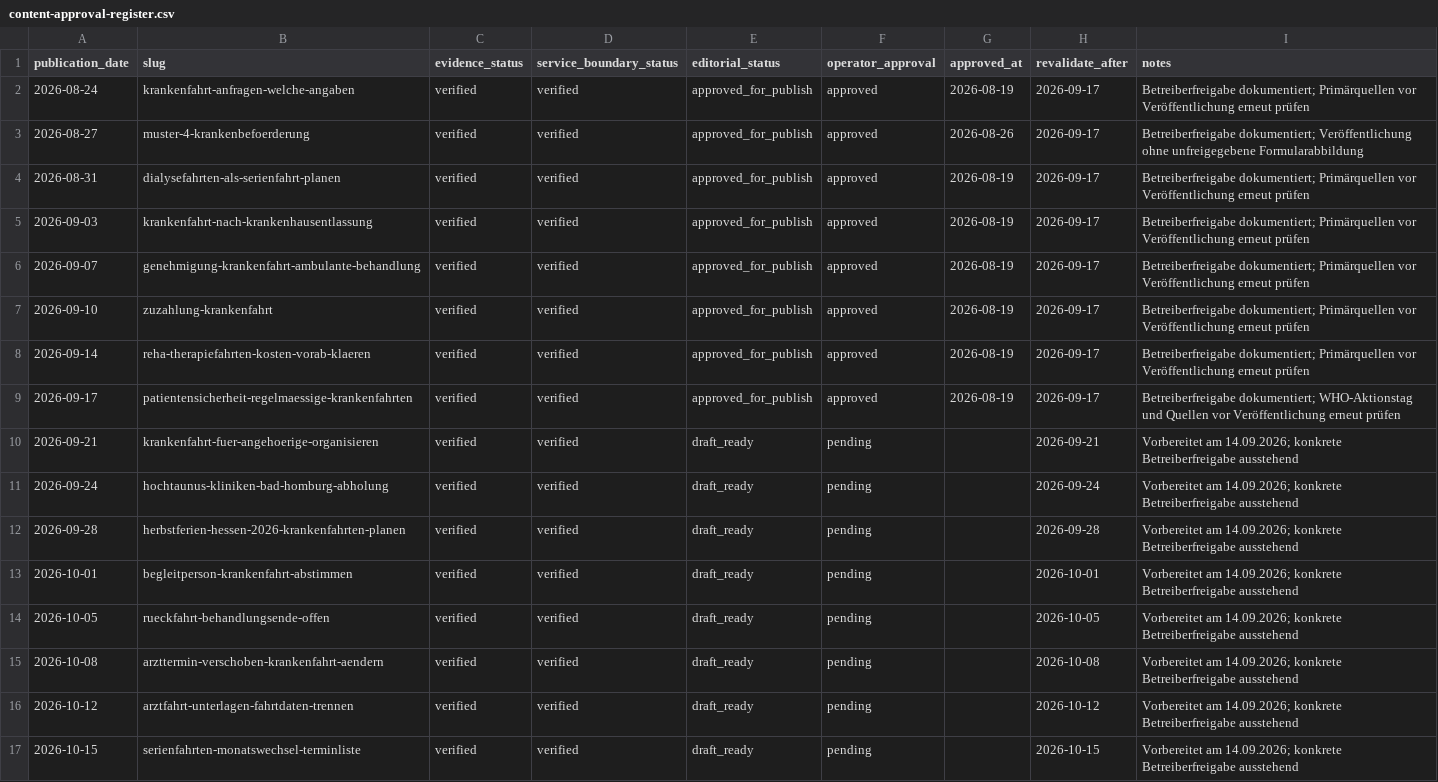
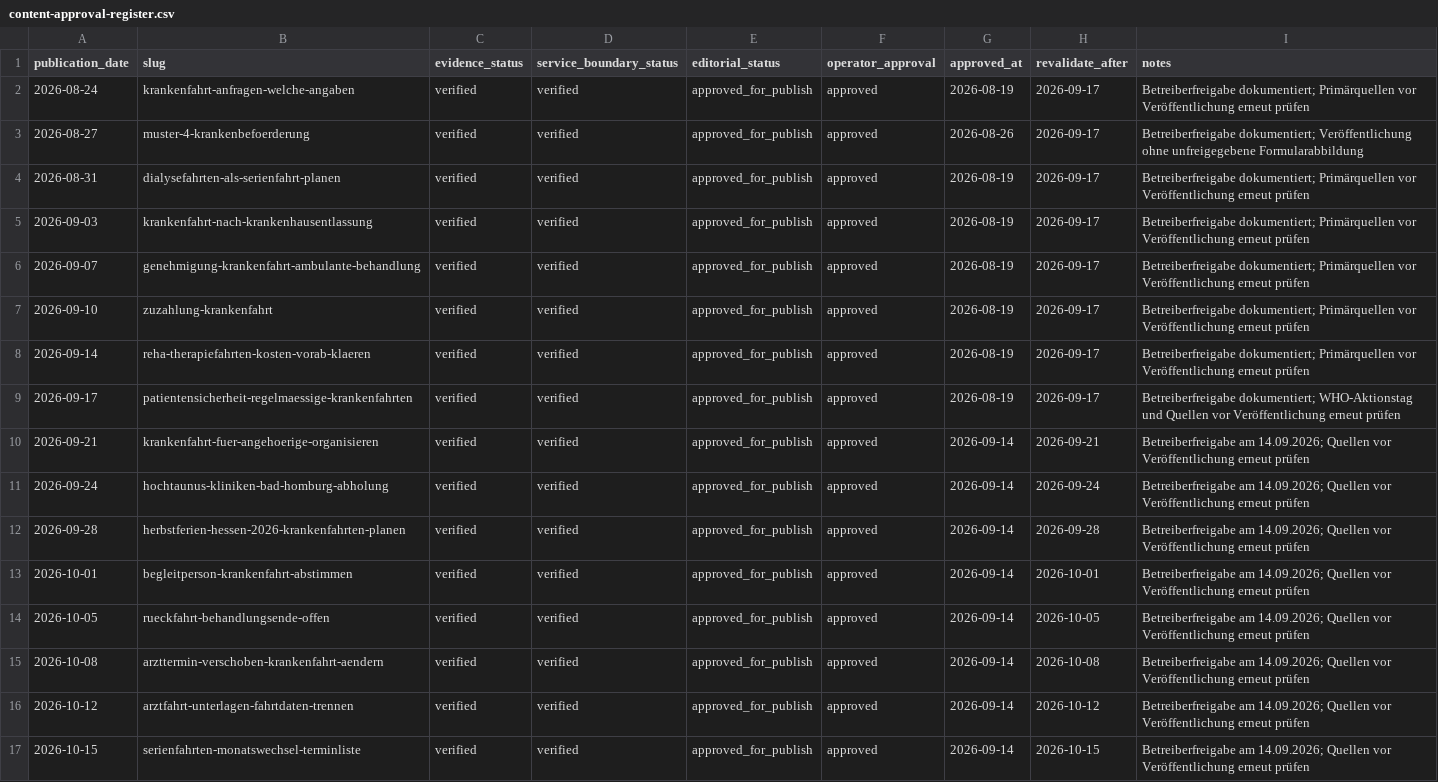
Before and after one commit to nasirahmad84-design/krankenfahrten-bad-homburg, a CSV file: automation/blog/content-approval-register.csv, drawn as a sheet.

Commit message:
content: record operator approval for eight autumn articles

```diff
--- a/automation/blog/content-approval-register.csv
+++ b/automation/blog/content-approval-register.csv
@@ -9,9 +9,9 @@ publication_date,slug,evidence_status,service_boundary_status,editorial_status,o
 2026-09-17,patientensicherheit-regelmaessige-krankenfahrten,verified,verified,approved_for_publish,approved,2026-08-19,2026-09-17,Betreiberfreigabe dokumentiert; WHO-Aktionstag und Quellen vor Veröffentlichung erneut prüfen
-"2026-09-21","krankenfahrt-fuer-angehoerige-organisieren","verified","verified","draft_ready","pending","","2026-09-21","Vorbereitet am 14.09.2026; konkrete Betreiberfreigabe ausstehend"
-"2026-09-24","hochtaunus-kliniken-bad-homburg-abholung","verified","verified","draft_ready","pending","","2026-09-24","Vorbereitet am 14.09.2026; konkrete Betreiberfreigabe ausstehend"
-"2026-09-28","herbstferien-hessen-2026-krankenfahrten-planen","verified","verified","draft_ready","pending","","2026-09-28","Vorbereitet am 14.09.2026; konkrete Betreiberfreigabe ausstehend"
-"2026-10-01","begleitperson-krankenfahrt-abstimmen","verified","verified","draft_ready","pending","","2026-10-01","Vorbereitet am 14.09.2026; konkrete Betreiberfreigabe ausstehend"
-"2026-10-05","rueckfahrt-behandlungsende-offen","verified","verified","draft_ready","pending","","2026-10-05","Vorbereitet am 14.09.2026; konkrete Betreiberfreigabe ausstehend"
-"2026-10-08","arzttermin-verschoben-krankenfahrt-aendern","verified","verified","draft_ready","pending","","2026-10-08","Vorbereitet am 14.09.2026; konkrete Betreiberfreigabe ausstehend"
-"2026-10-12","arztfahrt-unterlagen-fahrtdaten-trennen","verified","verified","draft_ready","pending","","2026-10-12","Vorbereitet am 14.09.2026; konkrete Betreiberfreigabe ausstehend"
-"2026-10-15","serienfahrten-monatswechsel-terminliste","verified","verified","draft_ready","pending","","2026-10-15","Vorbereitet am 14.09.2026; konkrete Betreiberfreigabe ausstehend"
+"2026-09-21","krankenfahrt-fuer-angehoerige-organisieren","verified","verified","approved_for_publish","approved","2026-09-14","2026-09-21","Betreiberfreigabe am 14.09.2026; Quellen vor Veröffentlichung erneut prüfen"
+"2026-09-24","hochtaunus-kliniken-bad-homburg-abholung","verified","verified","approved_for_publish","approved","2026-09-14","2026-09-24","Betreiberfreigabe am 14.09.2026; Quellen vor Veröffentlichung erneut prüfen"
+"2026-09-28","herbstferien-hessen-2026-krankenfahrten-planen","verified","verified","approved_for_publish","approved","2026-09-14","2026-09-28","Betreiberfreigabe am 14.09.2026; Quellen vor Veröffentlichung erneut prüfen"
+"2026-10-01","begleitperson-krankenfahrt-abstimmen","verified","verified","approved_for_publish","approved","2026-09-14","2026-10-01","Betreiberfreigabe am 14.09.2026; Quellen vor Veröffentlichung erneut prüfen"
+"2026-10-05","rueckfahrt-behandlungsende-offen","verified","verified","approved_for_publish","approved","2026-09-14","2026-10-05","Betreiberfreigabe am 14.09.2026; Quellen vor Veröffentlichung erneut prüfen"
+"2026-10-08","arzttermin-verschoben-krankenfahrt-aendern","verified","verified","approved_for_publish","approved","2026-09-14","2026-10-08","Betreiberfreigabe am 14.09.2026; Quellen vor Veröffentlichung erneut prüfen"
+"2026-10-12","arztfahrt-unterlagen-fahrtdaten-trennen","verified","verified","approved_for_publish","approved","2026-09-14","2026-10-12","Betreiberfreigabe am 14.09.2026; Quellen vor Veröffentlichung erneut prüfen"
+"2026-10-15","serienfahrten-monatswechsel-terminliste","verified","verified","approved_for_publish","approved","2026-09-14","2026-10-15","Betreiberfreigabe am 14.09.2026; Quellen vor Veröffentlichung erneut prüfen"
```
Also changed, not shown: automation/blog/editorial-calendar.csv, 10 other files.
